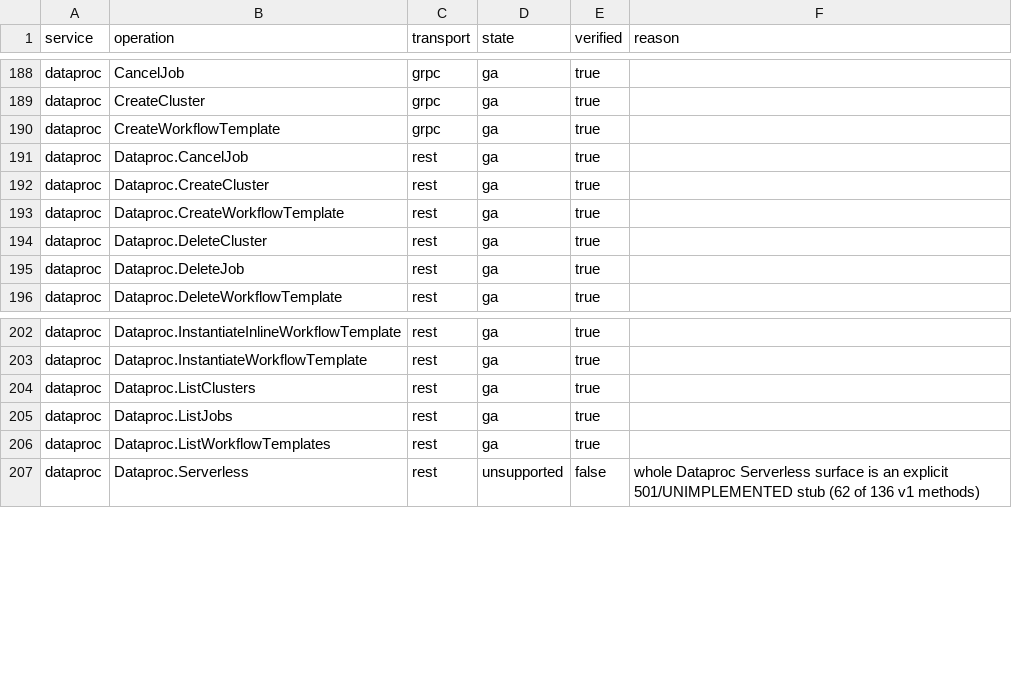
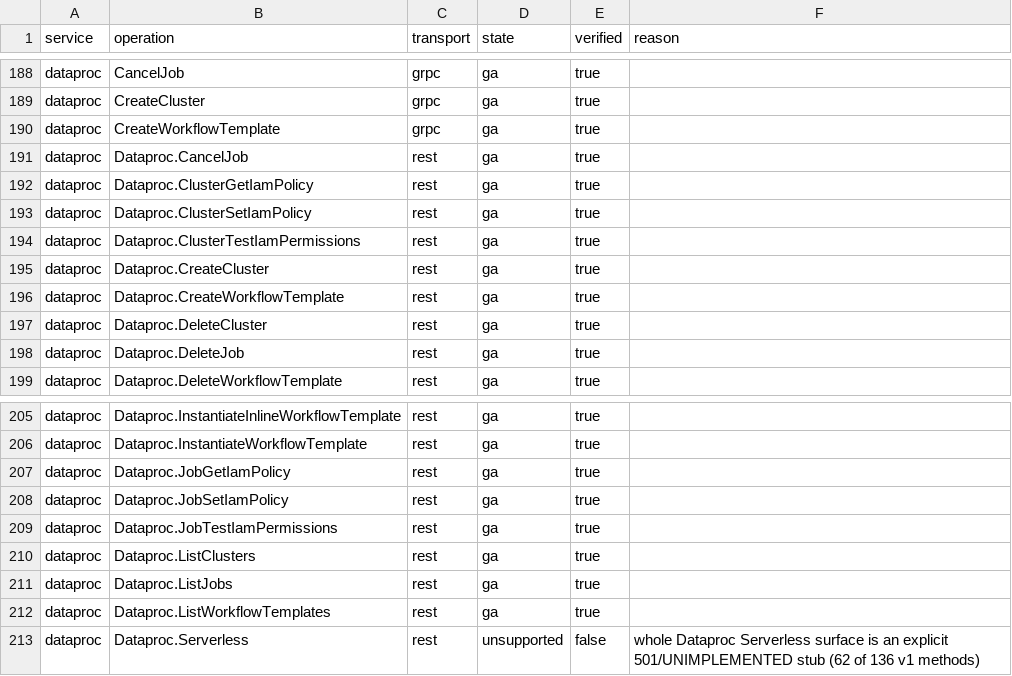
Before and after one commit to jaisrajms/jaiscloud, a CSV file: docs/fidelity/fidelity-matrix.csv, drawn as a sheet; only a part is shown, gaps mark what is left out.

```diff
--- a/docs/fidelity/fidelity-matrix.csv
+++ b/docs/fidelity/fidelity-matrix.csv
@@ -191,2 +191,5 @@ dataproc,CreateWorkflowTemplate,grpc,ga,true,
 dataproc,Dataproc.CancelJob,rest,ga,true,
+dataproc,Dataproc.ClusterGetIamPolicy,rest,ga,true,
+dataproc,Dataproc.ClusterSetIamPolicy,rest,ga,true,
+dataproc,Dataproc.ClusterTestIamPermissions,rest,ga,true,
 dataproc,Dataproc.CreateCluster,rest,ga,true,
@@ -203,2 +206,5 @@ dataproc,Dataproc.InstantiateInlineWorkflowTemplate,rest,ga,true,
 dataproc,Dataproc.InstantiateWorkflowTemplate,rest,ga,true,
+dataproc,Dataproc.JobGetIamPolicy,rest,ga,true,
+dataproc,Dataproc.JobSetIamPolicy,rest,ga,true,
+dataproc,Dataproc.JobTestIamPermissions,rest,ga,true,
 dataproc,Dataproc.ListClusters,rest,ga,true,
```
Also changed, not shown: docs/fidelity/terraform-coverage.csv, 24 other files.
